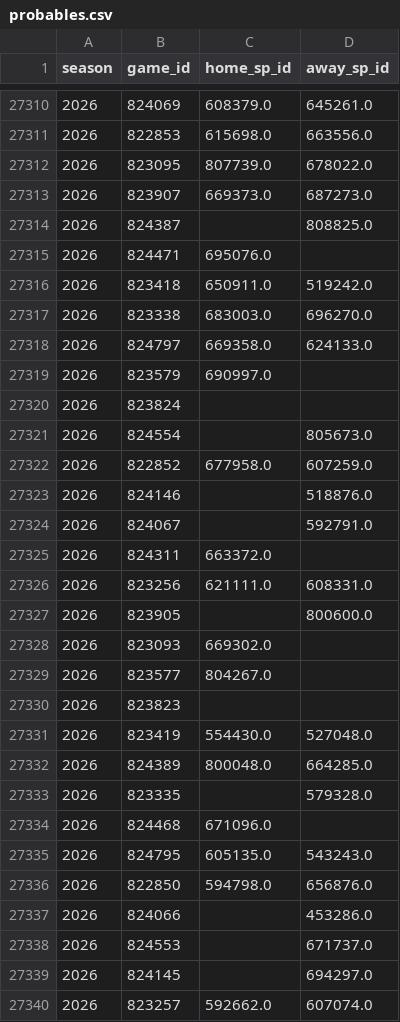
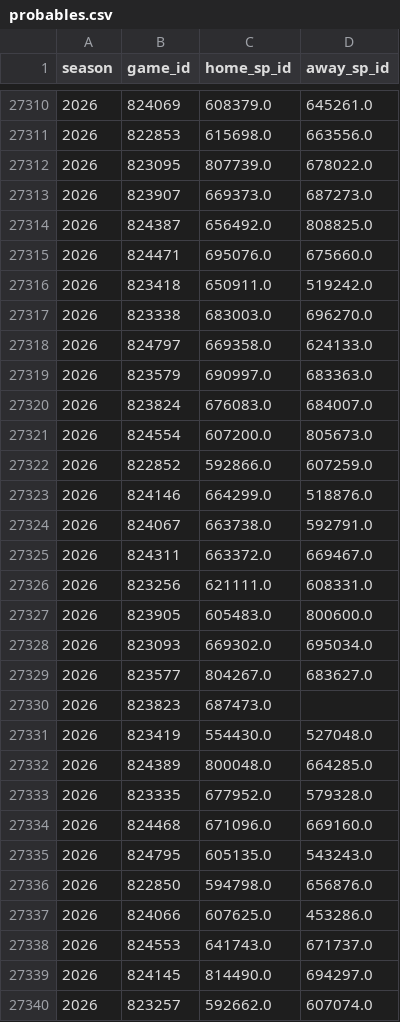
Before and after one commit to JarvisLee511/mlb-playoff-predictor-2026, a CSV file: data/probables.csv, drawn as a sheet; only a part is shown, gaps mark what is left out; the diff covers the shown part only.

```diff
--- a/data/probables.csv
+++ b/data/probables.csv
@@ -27313,4 +27313,4 @@ season,game_id,home_sp_id,away_sp_id
 2026,823907,669373.0,687273.0
-2026,824387,,808825.0
-2026,824471,695076.0,
+2026,824387,656492.0,808825.0
+2026,824471,695076.0,675660.0
 2026,823418,650911.0,519242.0
@@ -27318,23 +27318,23 @@ season,game_id,home_sp_id,away_sp_id
 2026,824797,669358.0,624133.0
-2026,823579,690997.0,
-2026,823824,,
-2026,824554,,805673.0
-2026,822852,677958.0,607259.0
-2026,824146,,518876.0
-2026,824067,,592791.0
-2026,824311,663372.0,
+2026,823579,690997.0,683363.0
+2026,823824,676083.0,684007.0
+2026,824554,607200.0,805673.0
+2026,822852,592866.0,607259.0
+2026,824146,664299.0,518876.0
+2026,824067,663738.0,592791.0
+2026,824311,663372.0,669467.0
 2026,823256,621111.0,608331.0
-2026,823905,,800600.0
-2026,823093,669302.0,
-2026,823577,804267.0,
-2026,823823,,
+2026,823905,605483.0,800600.0
+2026,823093,669302.0,695034.0
+2026,823577,804267.0,683627.0
+2026,823823,687473.0,
 2026,823419,554430.0,527048.0
 2026,824389,800048.0,664285.0
-2026,823335,,579328.0
-2026,824468,671096.0,
+2026,823335,677952.0,579328.0
+2026,824468,671096.0,669160.0
 2026,824795,605135.0,543243.0
 2026,822850,594798.0,656876.0
-2026,824066,,453286.0
-2026,824553,,671737.0
-2026,824145,,694297.0
+2026,824066,607625.0,453286.0
+2026,824553,641743.0,671737.0
+2026,824145,814490.0,694297.0
 2026,823257,592662.0,607074.0
```
Also changed, not shown: 10 edited cells elsewhere in this file, data/predictions_log.csv, outputs/calibration.csv, 11 other files.
